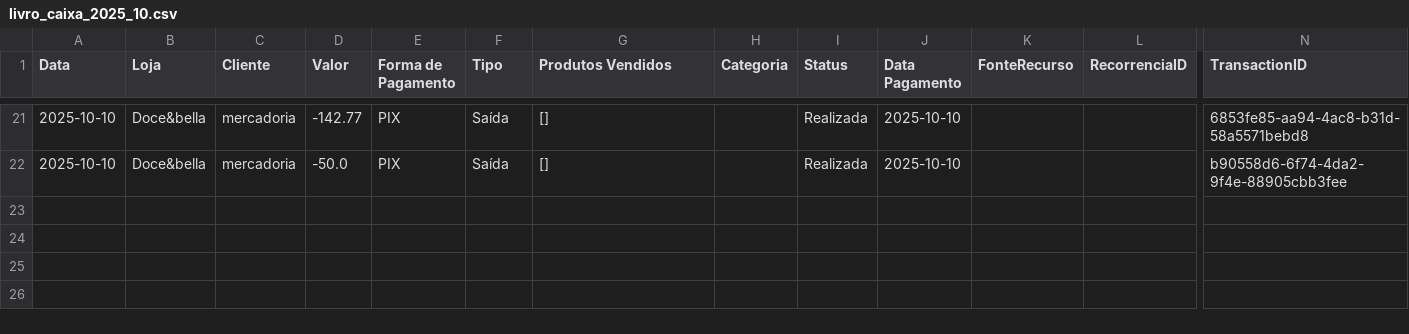
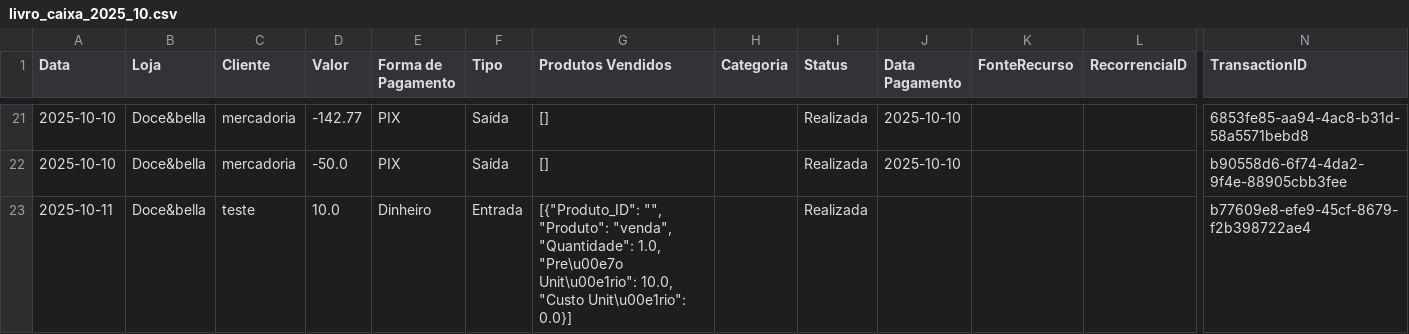
Before and after one commit to ribeiromendes5014-design/fluxo, a CSV file: livro_caixa_2025_10.csv, drawn as a sheet; only a part is shown, gaps mark what is left out; rows hold the shown columns only; the diff names each change by its address in the sheet, - before the commit and + after, or states it on an @@ line.

Commit message:
Nova movimentação adicionada

```diff
--- a/livro_caixa_2025_10.csv
+++ b/livro_caixa_2025_10.csv
+row 23: 2025-10-11 | Doce&bella | teste | 10.0 | Dinheiro | Entrada | [{"Produto_ID": "", "Produto": "venda", "Quantidade": 1.0, "Pre\u00e7o Unit\u00e1rio": 10.0, "Custo Unit\u00e1rio": 0.0}] |  | Realizada |  |  |  | b77609e8-efe9-45cf-8679-f2b398722ae4
```
